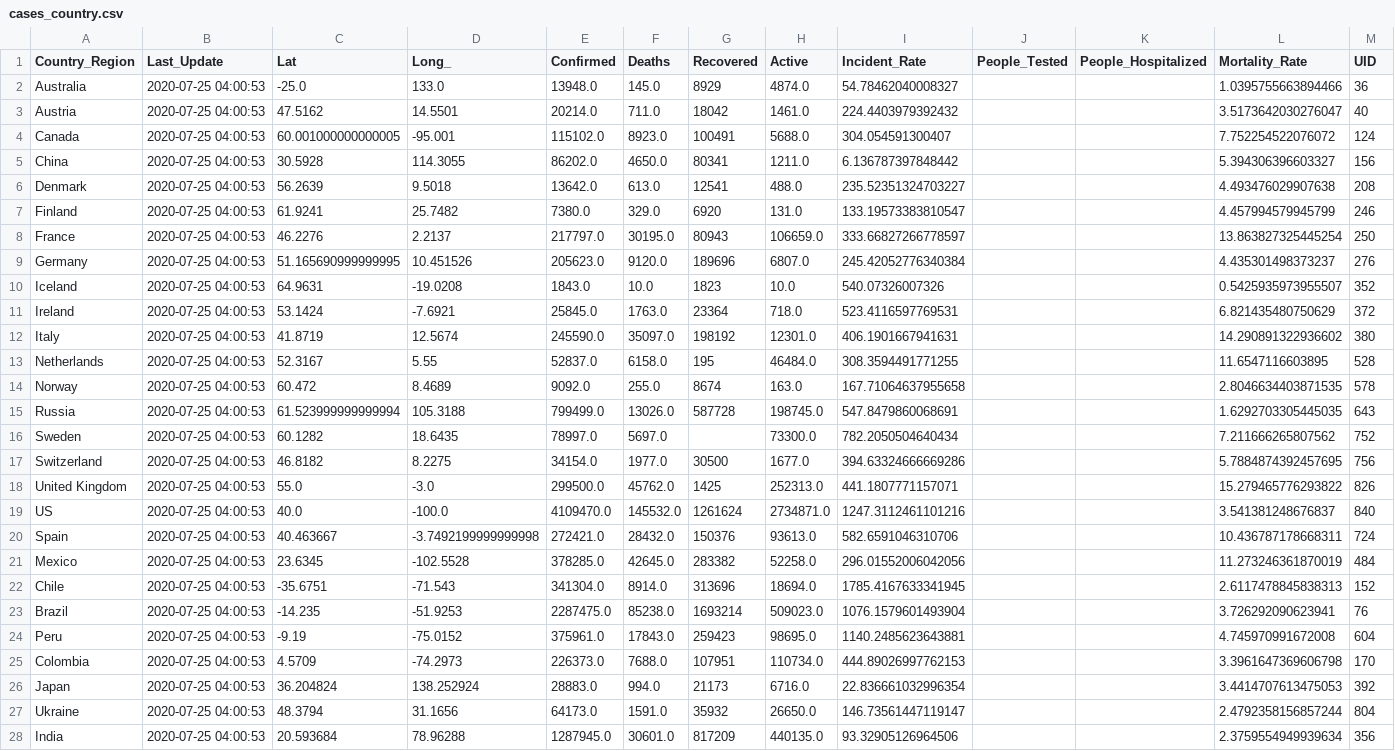
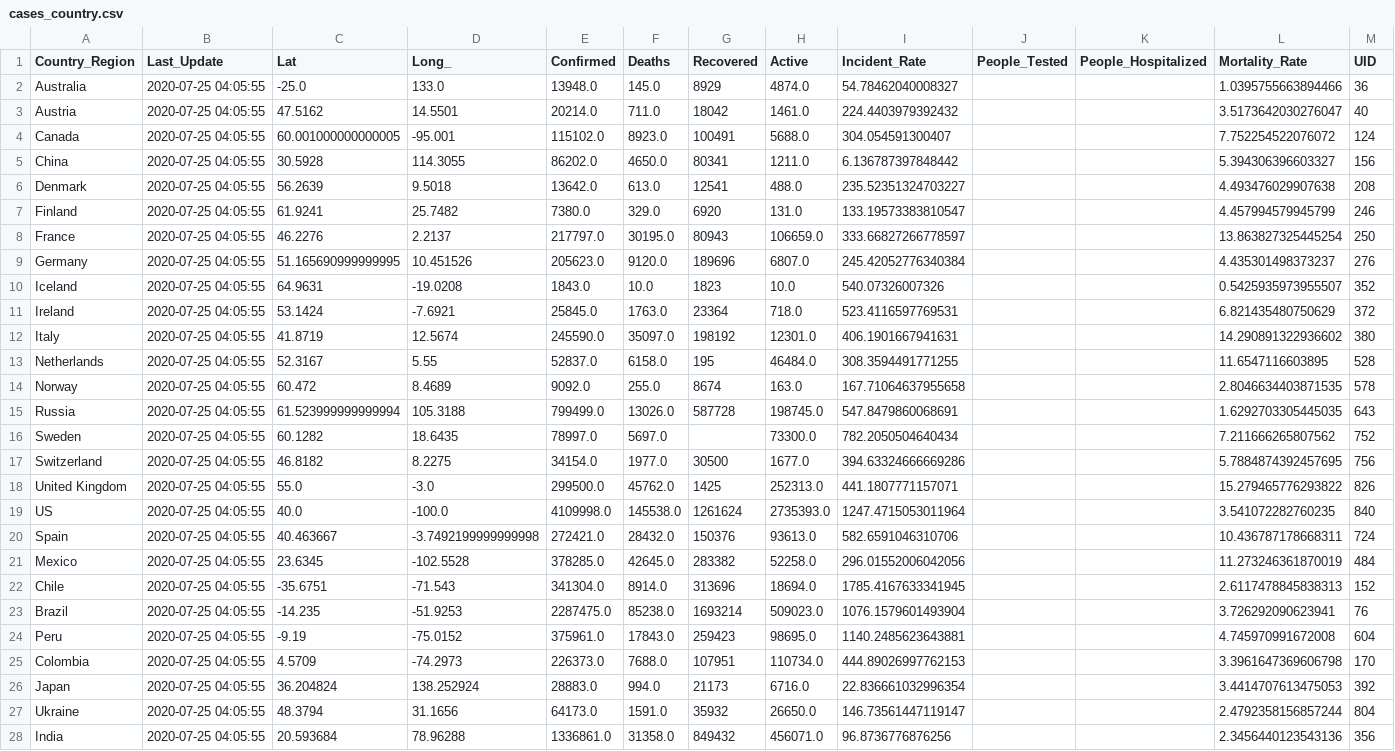
Before and after one commit to jhu-covid-devops/COVID-19, a CSV file: data/cases_country.csv, drawn as a sheet; only a part is shown; the diff covers the shown part only; the diff names each change by its address in the sheet, - before the commit and + after, or states it on an @@ line.

```diff
--- a/data/cases_country.csv
+++ b/data/cases_country.csv
-B2:B28 (Last_Update): 2020-07-25 04:00:53
+B2:B28 (Last_Update): 2020-07-25 04:05:55
-E19 (Confirmed): 4109470.0
+E19 (Confirmed): 4109998.0
-F19 (Deaths): 145532.0
+F19 (Deaths): 145538.0
-H19 (Active): 2734871.0
+H19 (Active): 2735393.0
-I19 (Incident_Rate): 1247.3112461101216
+I19 (Incident_Rate): 1247.4715053011964
-L19 (Mortality_Rate): 3.541381248676837
+L19 (Mortality_Rate): 3.541072282760235
-E28 (Confirmed): 1287945.0
+E28 (Confirmed): 1336861.0
-F28 (Deaths): 30601.0
+F28 (Deaths): 31358.0
-G28 (Recovered): 817209
+G28 (Recovered): 849432
-H28 (Active): 440135.0
+H28 (Active): 456071.0
-I28 (Incident_Rate): 93.32905126964506
+I28 (Incident_Rate): 96.8736776876256
-L28 (Mortality_Rate): 2.3759554949939634
+L28 (Mortality_Rate): 2.3456440123543136
```
Also changed, not shown: 161 edited cells elsewhere in this file, data/cases.csv, data/cases_state.csv.
